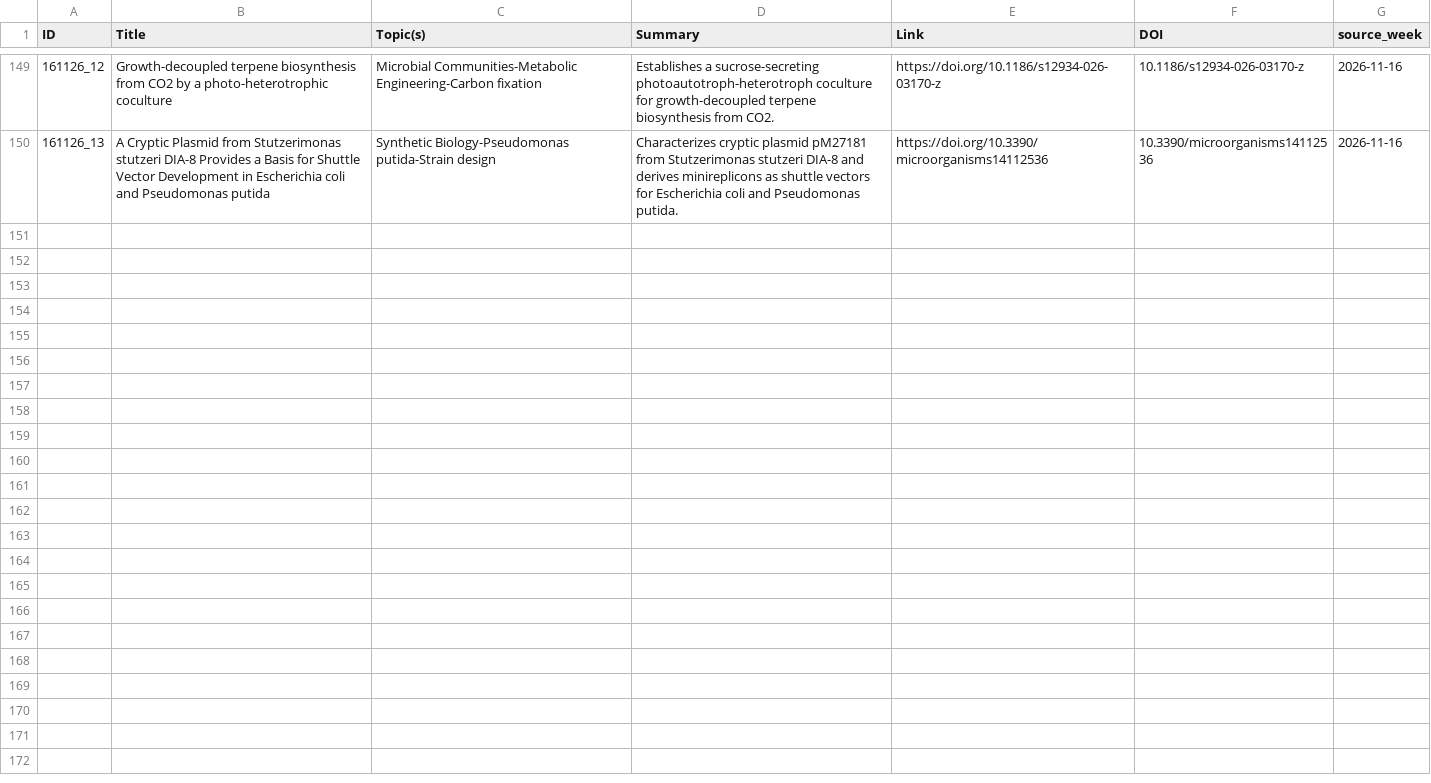
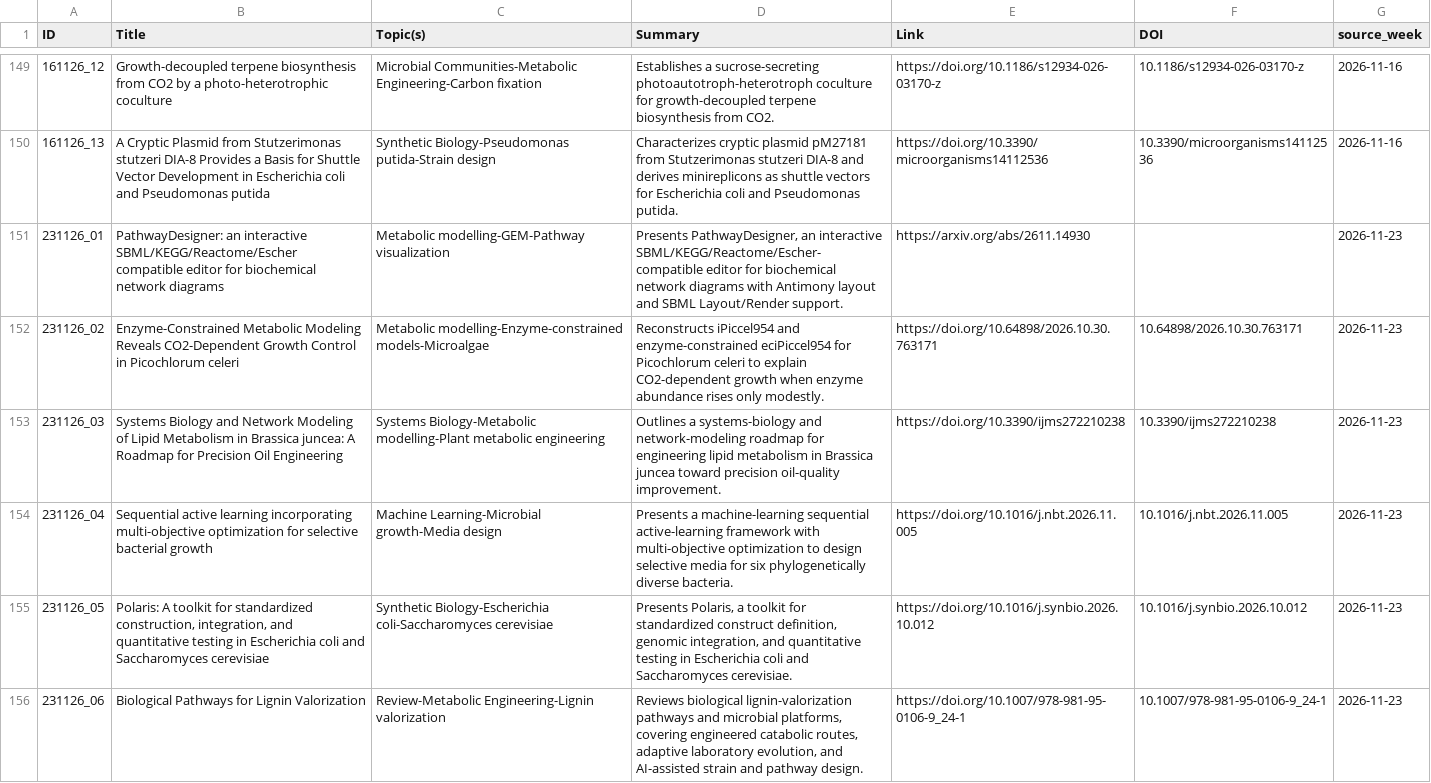
Before and after one commit to extrevaro/paper-base, a CSV file: inbox/seen.csv, drawn as a sheet; only a part is shown, gaps mark what is left out; the diff covers the shown part only.

```diff
--- a/inbox/seen.csv
+++ b/inbox/seen.csv
@@ -150 +150,7 @@ ID,Title,Topic(s),Summary,Link,DOI,source_week
 161126_13,A Cryptic Plasmid from Stutzerimonas stutzeri DIA-8 Provides a Basis for Shuttle Vector Development in Escherichia coli and Pseudomonas putida,Synthetic Biology-Pseudomonas putida-Strain design,Characterizes cryptic plasmid pM27181 from Stutzerimonas stutzeri DIA-8 and derives minireplicons as shuttle vectors for Escherichia coli and Pseudomonas putida.,https://doi.org/10.3390/microorganisms14112536,10.3390/microorganisms14112536,2026-11-16
+231126_01,PathwayDesigner: an interactive SBML/KEGG/Reactome/Escher compatible editor for biochemical network diagrams,Metabolic modelling-GEM-Pathway visualization,"Presents PathwayDesigner, an interactive SBML/KEGG/Reactome/Escher-compatible editor for biochemical network diagrams with Antimony layout and SBML Layout/Render support.",https://arxiv.org/abs/2611.14930,,2026-11-23
+231126_02,Enzyme-Constrained Metabolic Modeling Reveals CO2-Dependent Growth Control in Picochlorum celeri,Metabolic modelling-Enzyme-constrained models-Microalgae,Reconstructs iPiccel954 and enzyme-constrained eciPiccel954 for Picochlorum celeri to explain CO2-dependent growth when enzyme abundance rises only modestly.,https://doi.org/10.64898/2026.10.30.763171,10.64898/2026.10.30.763171,2026-11-23
+231126_03,Systems Biology and Network Modeling of Lipid Metabolism in Brassica juncea: A Roadmap for Precision Oil Engineering,Systems Biology-Metabolic modelling-Plant metabolic engineering,Outlines a systems-biology and network-modeling roadmap for engineering lipid metabolism in Brassica juncea toward precision oil-quality improvement.,https://doi.org/10.3390/ijms272210238,10.3390/ijms272210238,2026-11-23
+231126_04,Sequential active learning incorporating multi-objective optimization for selective bacterial growth,Machine Learning-Microbial growth-Media design,Presents a machine-learning sequential active-learning framework with multi-objective optimization to design selective media for six phylogenetically diverse bacteria.,https://doi.org/10.1016/j.nbt.2026.11.005,10.1016/j.nbt.2026.11.005,2026-11-23
+231126_05,"Polaris: A toolkit for standardized construction, integration, and quantitative testing in Escherichia coli and Saccharomyces cerevisiae",Synthetic Biology-Escherichia coli-Saccharomyces cerevisiae,"Presents Polaris, a toolkit for standardized construct definition, genomic integration, and quantitative testing in Escherichia coli and Saccharomyces cerevisiae.",https://doi.org/10.1016/j.synbio.2026.10.012,10.1016/j.synbio.2026.10.012,2026-11-23
+231126_06,Biological Pathways for Lignin Valorization,Review-Metabolic Engineering-Lignin valorization,"Reviews biological lignin-valorization pathways and microbial platforms, covering engineered catabolic routes, adaptive laboratory evolution, and AI-assisted strain and pathway design.",https://doi.org/10.1007/978-981-95-0106-9_24-1,10.1007/978-981-95-0106-9_24-1,2026-11-23
```
Also changed, not shown: 6 added rows elsewhere in this file, 2 other files.
